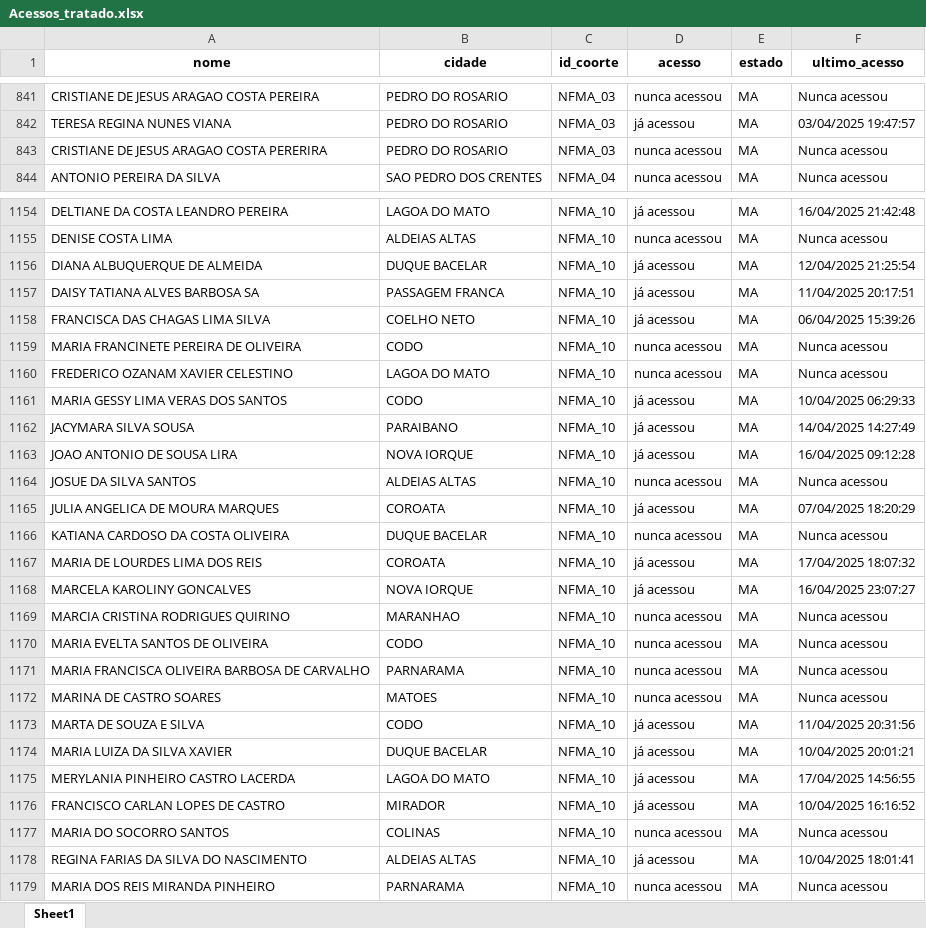
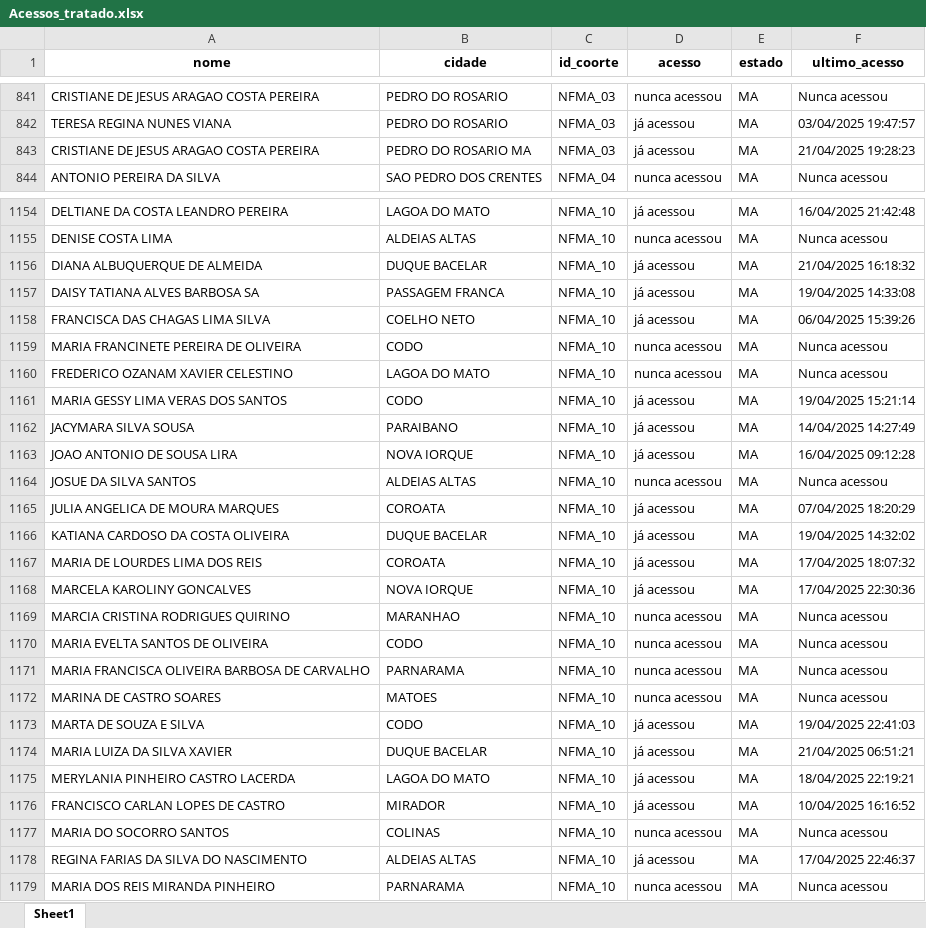
Before and after one commit to amarildorfilhoufc/eti-2025-streamlit, an Excel workbook: Acessos_tratado.xlsx, sheet Sheet1, drawn as a sheet; only a part is shown, gaps mark what is left out; values as stored, in another font and other column widths than the file's, no borders; the diff covers the shown part only; the diff names each change by its address in the sheet, - before the commit and + after, or states it on an @@ line.

Commit message:
Substituindo Acessos_tratado.xlsx pela versão atualizada

```diff
--- a/Acessos_tratado.xlsx (sheet Sheet1)
+++ b/Acessos_tratado.xlsx (sheet Sheet1)
-A843 (nome): CRISTIANE DE JESUS ARAGAO COSTA PERERIRA
+A843 (nome): CRISTIANE DE JESUS ARAGAO COSTA PEREIRA
-B843 (cidade): PEDRO DO ROSARIO
+B843 (cidade): PEDRO DO ROSARIO MA
-D843 (acesso): nunca acessou
+D843 (acesso): já acessou
-F843 (ultimo_acesso): Nunca acessou
+F843 (ultimo_acesso): 21/04/2025 19:28:23
-F1156 (ultimo_acesso): 12/04/2025 21:25:54
+F1156 (ultimo_acesso): 21/04/2025 16:18:32
-F1157 (ultimo_acesso): 11/04/2025 20:17:51
+F1157 (ultimo_acesso): 19/04/2025 14:33:08
-F1161 (ultimo_acesso): 10/04/2025 06:29:33
+F1161 (ultimo_acesso): 19/04/2025 15:21:14
-D1166 (acesso): nunca acessou
+D1166 (acesso): já acessou
-F1166 (ultimo_acesso): Nunca acessou
+F1166 (ultimo_acesso): 19/04/2025 14:32:02
-F1168 (ultimo_acesso): 16/04/2025 23:07:27
+F1168 (ultimo_acesso): 17/04/2025 22:30:36
-F1173 (ultimo_acesso): 11/04/2025 20:31:56
+F1173 (ultimo_acesso): 19/04/2025 22:41:03
-F1174 (ultimo_acesso): 10/04/2025 20:01:21
+F1174 (ultimo_acesso): 21/04/2025 06:51:21
-F1175 (ultimo_acesso): 17/04/2025 14:56:55
+F1175 (ultimo_acesso): 18/04/2025 22:19:21
-F1178 (ultimo_acesso): 10/04/2025 18:01:41
+F1178 (ultimo_acesso): 17/04/2025 22:46:37
```
Also changed, not shown: 333 edited cells elsewhere in this sheet.
